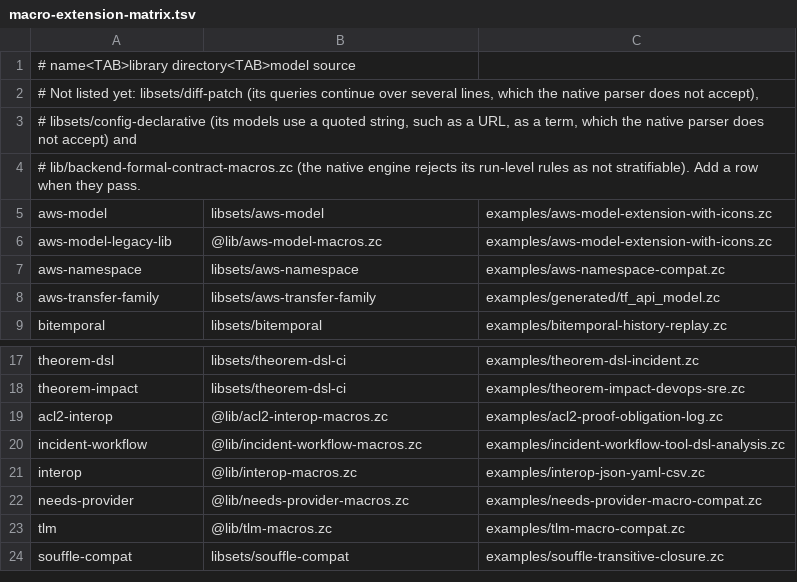
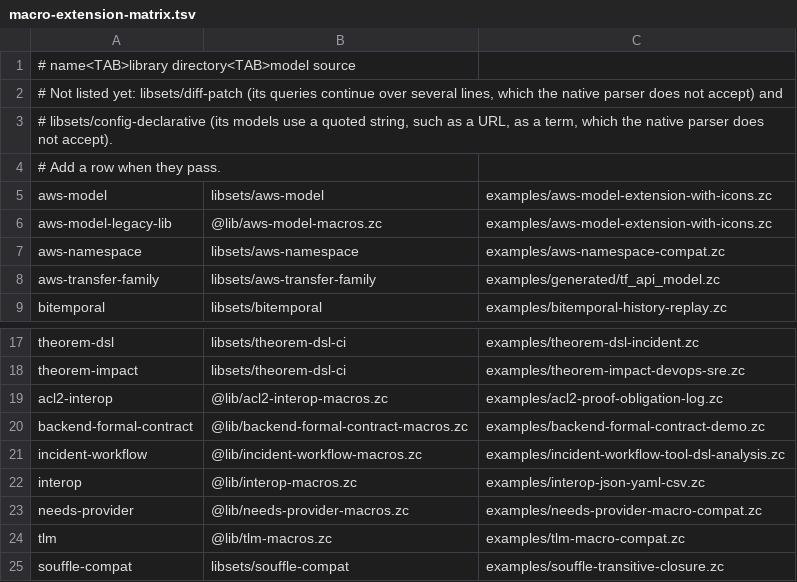
Before and after one commit to jagg-ix/zil-lean, a TSV file: spec/macro-extension-matrix.tsv, drawn as a sheet; only a part is shown, gaps mark what is left out.

```diff
--- a/spec/macro-extension-matrix.tsv
+++ b/spec/macro-extension-matrix.tsv
@@ -1,5 +1,5 @@
 # name<TAB>library directory<TAB>model source
-# Not listed yet: libsets/diff-patch (its queries continue over several lines, which the native parser does not accept),
-# libsets/config-declarative (its models use a quoted string, such as a URL, as a term, which the native parser does not accept) and
-# lib/backend-formal-contract-macros.zc (the native engine rejects its run-level rules as not stratifiable). Add a row when they pass.
+# Not listed yet: libsets/diff-patch (its queries continue over several lines, which the native parser does not accept) and
+# libsets/config-declarative (its models use a quoted string, such as a URL, as a term, which the native parser does not accept).
+# Add a row when they pass.
 aws-model	libsets/aws-model	examples/aws-model-extension-with-icons.zc
@@ -19,2 +19,3 @@ theorem-impact	libsets/theorem-dsl-ci	examples/theorem-impact-devops-sre.zc
 acl2-interop	@lib/acl2-interop-macros.zc	examples/acl2-proof-obligation-log.zc
+backend-formal-contract	@lib/backend-formal-contract-macros.zc	examples/backend-formal-contract-demo.zc
 incident-workflow	@lib/incident-workflow-macros.zc	examples/incident-workflow-tool-dsl-analysis.zc
```
Also changed, not shown: 1 other file.
